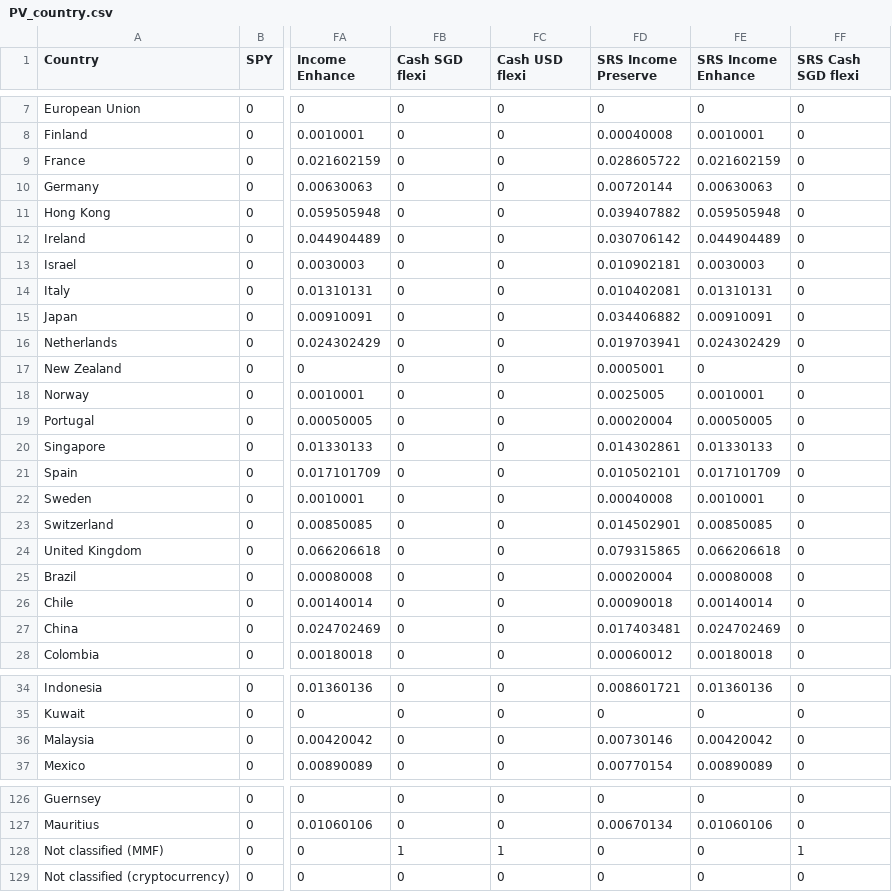
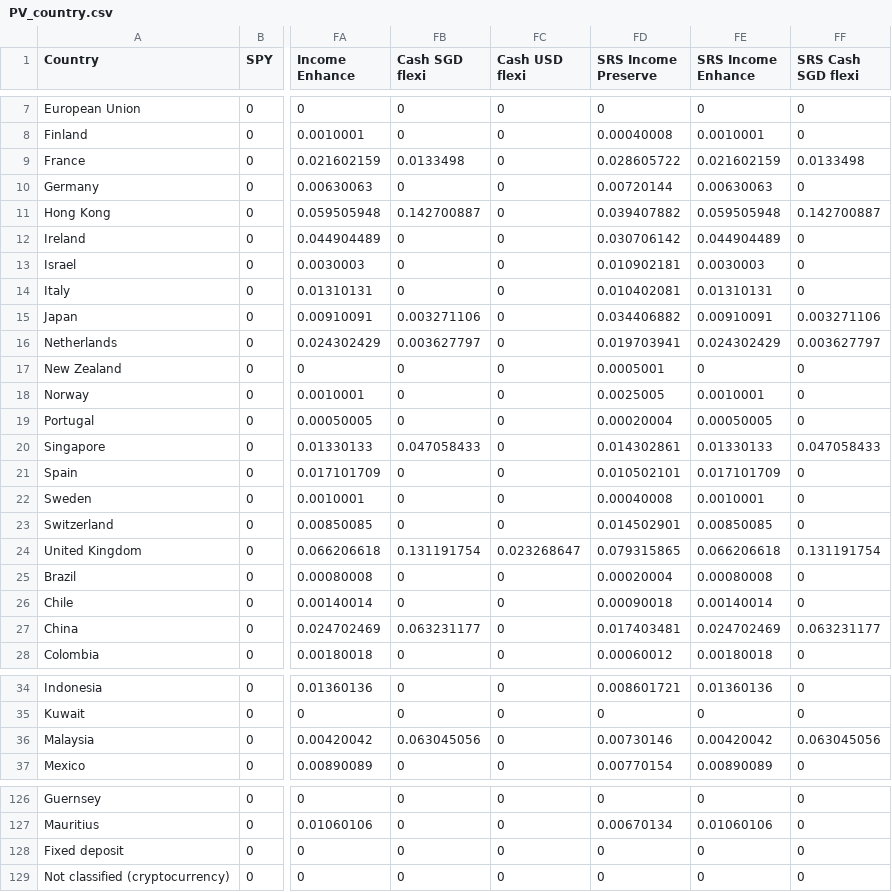
Before and after one commit to weijieleong/Portfolio-Visualizer, a CSV file: Data/PV_country.csv, drawn as a sheet; only a part is shown, gaps mark what is left out; the diff covers the shown part only; the diff names each change by its address in the sheet, - before the commit and + after, or states it on an @@ line.

Commit message:
Add files via upload

```diff
--- a/Data/PV_country.csv
+++ b/Data/PV_country.csv
-FB9 (Cash SGD flexi): 0
+FB9 (Cash SGD flexi): 0.0133498
-FF9 (SRS Cash SGD flexi): 0
+FF9 (SRS Cash SGD flexi): 0.0133498
-FB11 (Cash SGD flexi): 0
+FB11 (Cash SGD flexi): 0.142700887
-FF11 (SRS Cash SGD flexi): 0
+FF11 (SRS Cash SGD flexi): 0.142700887
-FB15 (Cash SGD flexi): 0
+FB15 (Cash SGD flexi): 0.003271106
-FF15 (SRS Cash SGD flexi): 0
+FF15 (SRS Cash SGD flexi): 0.003271106
-FB16 (Cash SGD flexi): 0
+FB16 (Cash SGD flexi): 0.003627797
-FF16 (SRS Cash SGD flexi): 0
+FF16 (SRS Cash SGD flexi): 0.003627797
-FB20 (Cash SGD flexi): 0
+FB20 (Cash SGD flexi): 0.047058433
-FF20 (SRS Cash SGD flexi): 0
+FF20 (SRS Cash SGD flexi): 0.047058433
-FB24 (Cash SGD flexi): 0
+FB24 (Cash SGD flexi): 0.131191754
-FC24 (Cash USD flexi): 0
+FC24 (Cash USD flexi): 0.023268647
-FF24 (SRS Cash SGD flexi): 0
+FF24 (SRS Cash SGD flexi): 0.131191754
-FB27 (Cash SGD flexi): 0
+FB27 (Cash SGD flexi): 0.063231177
-FF27 (SRS Cash SGD flexi): 0
+FF27 (SRS Cash SGD flexi): 0.063231177
-FB36 (Cash SGD flexi): 0
+FB36 (Cash SGD flexi): 0.063045056
-FF36 (SRS Cash SGD flexi): 0
+FF36 (SRS Cash SGD flexi): 0.063045056
-A128 (Country): Not classified (MMF)
+A128 (Country): Fixed deposit
-FB128 (Cash SGD flexi): 1
+FB128 (Cash SGD flexi): 0
-FC128 (Cash USD flexi): 1
+FC128 (Cash USD flexi): 0
-FF128 (SRS Cash SGD flexi): 1
+FF128 (SRS Cash SGD flexi): 0
```
Also changed, not shown: 7 edited cells elsewhere in this file.
